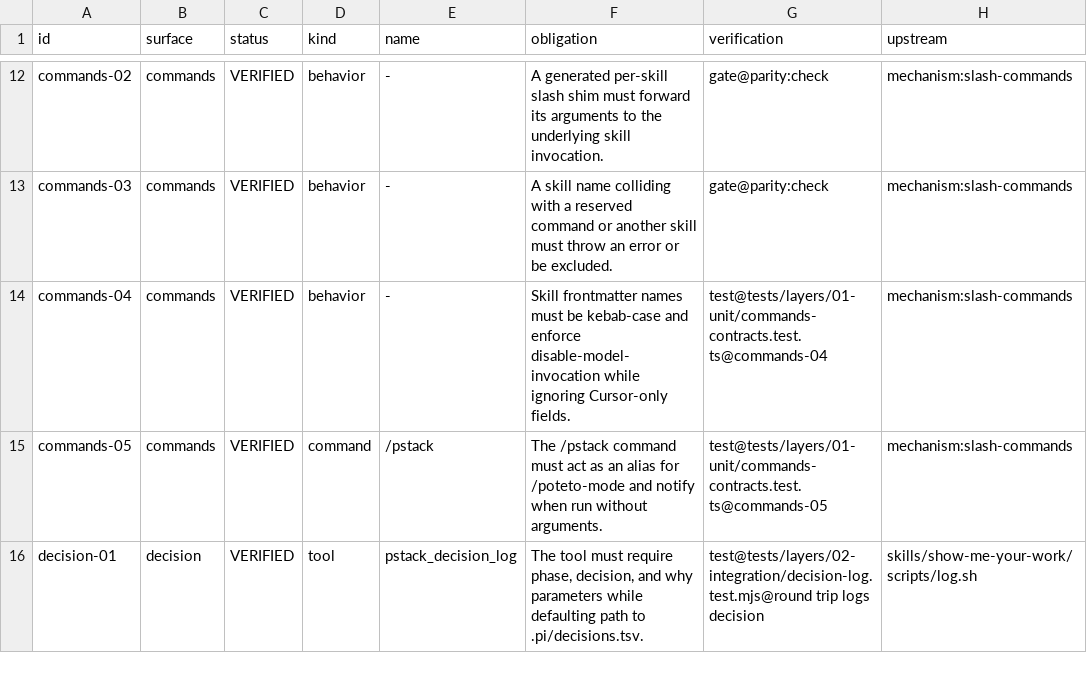
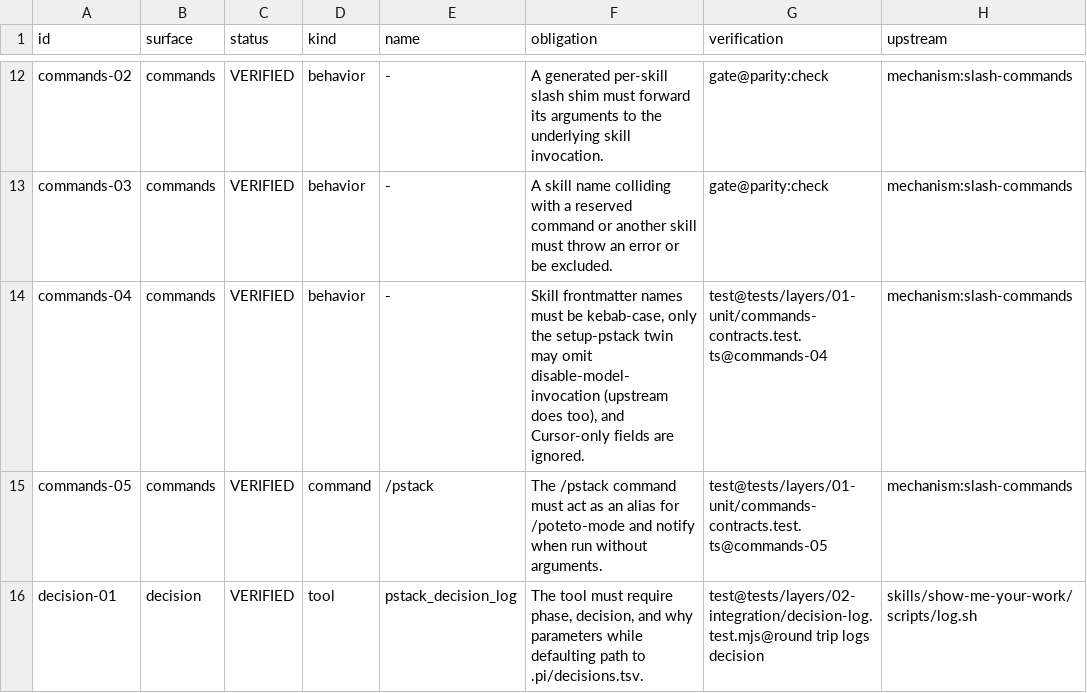
Before and after one commit to just-joshn/pi-pstack, a TSV file: spec/contracts/content.tsv, drawn as a sheet; only a part is shown, gaps mark what is left out; the diff names each change by its address in the sheet, - before the commit and + after, or states it on an @@ line.

Commit message:
spec: name the setup-pstack frontmatter exception

```diff
--- a/spec/contracts/content.tsv
+++ b/spec/contracts/content.tsv
-F14 (obligation): …must be kebab-case and enforce disable-model-invocation while ignoring Cursor-only fields.
+F14 (obligation): …must be kebab-case, only the setup-pstack twin may omit disable-model-invocation (upstream does too), and Cursor-only fields are ignored.
```
